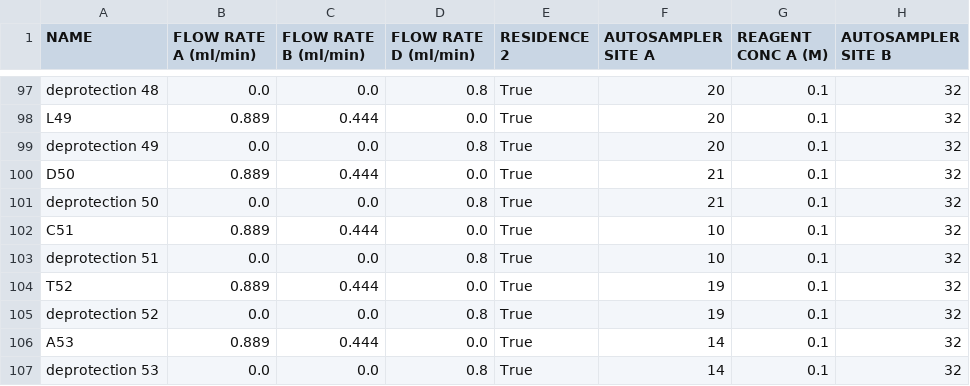
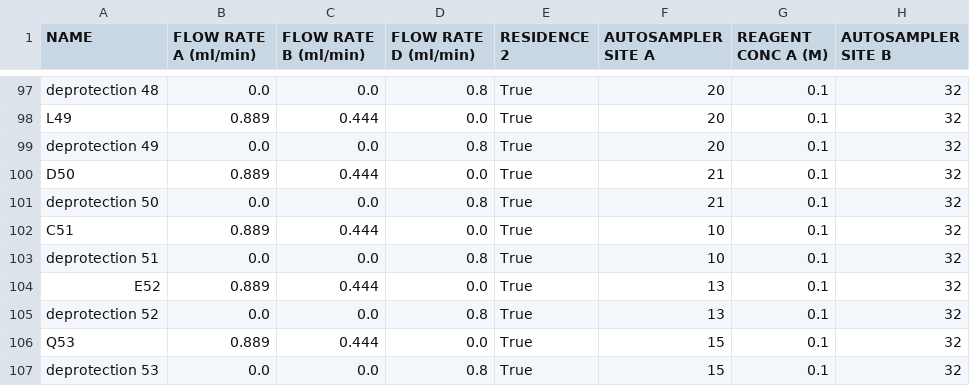
Before and after one commit to ibcel86/Peptide-Synthesis-Tool, a CSV file: synthesis plan.csv, drawn as a sheet; only a part is shown, gaps mark what is left out; the diff names each change by its address in the sheet, - before the commit and + after, or states it on an @@ line.

```diff
--- a/synthesis plan.csv
+++ b/synthesis plan.csv
-A104 (NAME): T52
+A104 (NAME): E52
-F104:F105 (AUTOSAMPLER SITE A): 19
+F104:F105 (AUTOSAMPLER SITE A): 13
-A106 (NAME): A53
+A106 (NAME): Q53
-F106:F107 (AUTOSAMPLER SITE A): 14
+F106:F107 (AUTOSAMPLER SITE A): 15
```
Also changed, not shown: vial plan.csv, 3 other files.
